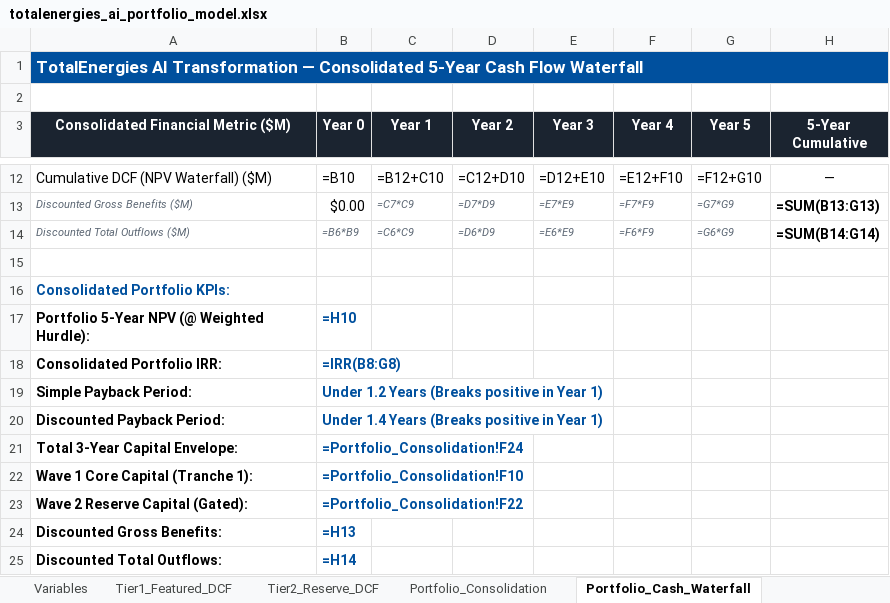
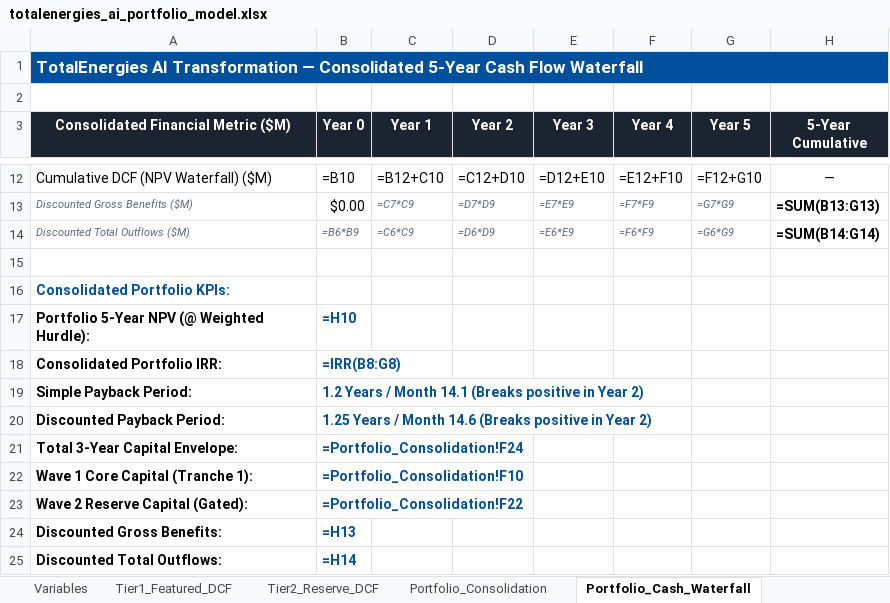
Before and after one commit to Xenodion/ai-transformations-navy, an Excel workbook: work/finance/totalenergies_ai_portfolio_model.xlsx, sheet Portfolio_Cash_Waterfall, drawn as a sheet; only a part is shown, gaps mark what is left out; values as stored, in another font and other column widths than the file's, no borders; formulas without a stored value are shown as written; the diff names each change by its address in the sheet, - before the commit and + after, or states it on an @@ line.

```diff
--- a/work/finance/totalenergies_ai_portfolio_model.xlsx (sheet Portfolio_Cash_Waterfall)
+++ b/work/finance/totalenergies_ai_portfolio_model.xlsx (sheet Portfolio_Cash_Waterfall)
-B19 (Year 0): Under 1.2 Years (Breaks positive in Year 1)
+B19 (Year 0): 1.2 Years / Month 14.1 (Breaks positive in Year 2)
-B20 (Year 0): Under 1.4 Years (Breaks positive in Year 1)
+B20 (Year 0): 1.25 Years / Month 14.6 (Breaks positive in Year 2)
```
Also changed, not shown: sheet Tier2_Reserve_DCF, sheet Portfolio_Consolidation, 13 other files.
